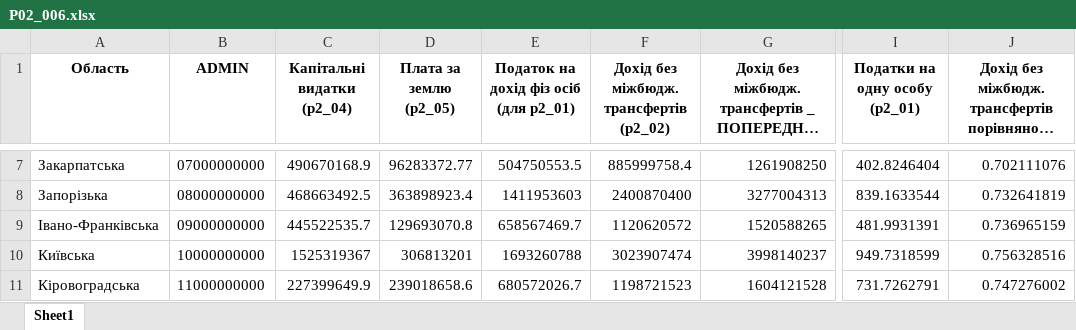
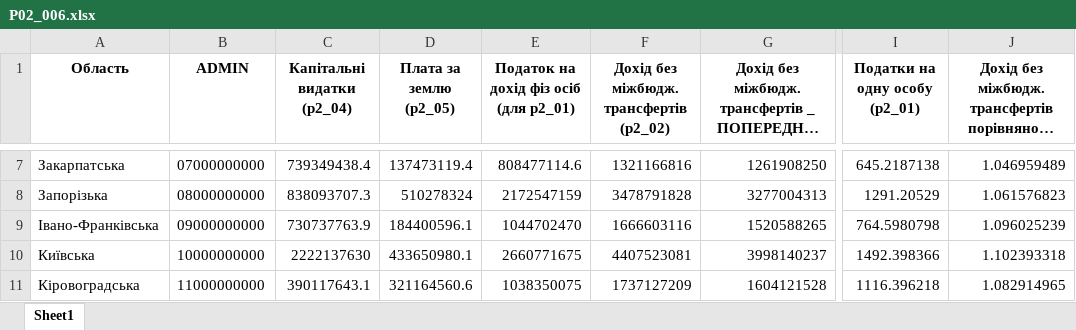
Before and after one commit to regional-development/index-2020-3, an Excel workbook: data/interim/P2/P02_006.xlsx, sheet Sheet1, drawn as a sheet; only a part is shown, gaps mark what is left out; long unchanged cells end in …; values as stored, in another font and other column widths than the file's, no borders; the diff covers the shown part only; the diff names each change by its address in the sheet, - before the commit and + after, or states it on an @@ line.

```diff
--- a/data/interim/P2/P02_006.xlsx (sheet Sheet1)
+++ b/data/interim/P2/P02_006.xlsx (sheet Sheet1)
-C7 (Капітальні видатки (p2_04)): 490670168.9
+C7 (Капітальні видатки (p2_04)): 739349438.4
-D7 (Плата за землю (p2_05)): 96283372.77
+D7 (Плата за землю (p2_05)): 137473119.4
-E7: 504750553.5
+E7: 808477114.6
-F7: 885999758.4
+F7: 1321166816
-I7 (Податки на одну особу (p2_01)): 402.8246404
+I7 (Податки на одну особу (p2_01)): 645.2187138
-J7: 0.702111076
+J7: 1.046959489
-C8 (Капітальні видатки (p2_04)): 468663492.5
+C8 (Капітальні видатки (p2_04)): 838093707.3
-D8 (Плата за землю (p2_05)): 363898923.4
+D8 (Плата за землю (p2_05)): 510278324
-E8: 1411953603
+E8: 2172547159
-F8: 2400870400
+F8: 3478791828
-I8 (Податки на одну особу (p2_01)): 839.1633544
+I8 (Податки на одну особу (p2_01)): 1291.20529
-J8: 0.732641819
+J8: 1.061576823
-C9 (Капітальні видатки (p2_04)): 445522535.7
+C9 (Капітальні видатки (p2_04)): 730737763.9
-D9 (Плата за землю (p2_05)): 129693070.8
+D9 (Плата за землю (p2_05)): 184400596.1
-E9: 658567469.7
+E9: 1044702470
-F9: 1120620572
+F9: 1666603116
-I9 (Податки на одну особу (p2_01)): 481.9931391
+I9 (Податки на одну особу (p2_01)): 764.5980798
-J9: 0.736965159
+J9: 1.096025239
-C10 (Капітальні видатки (p2_04)): 1525319367
+C10 (Капітальні видатки (p2_04)): 2222137630
-D10 (Плата за землю (p2_05)): 306813201
+D10 (Плата за землю (p2_05)): 433650980.1
-E10: 1693260788
+E10: 2660771675
-F10: 3023907474
+F10: 4407523081
-I10 (Податки на одну особу (p2_01)): 949.7318599
+I10 (Податки на одну особу (p2_01)): 1492.398366
-J10: 0.756328516
+J10: 1.102393318
-C11 (Капітальні видатки (p2_04)): 227399649.9
+C11 (Капітальні видатки (p2_04)): 390117643.1
-D11 (Плата за землю (p2_05)): 239018658.6
+D11 (Плата за землю (p2_05)): 321164560.6
-E11: 680572026.7
+E11: 1038350075
-F11: 1198721523
+F11: 1737127209
-I11 (Податки на одну особу (p2_01)): 731.7262791
+I11 (Податки на одну особу (p2_01)): 1116.396218
-J11: 0.747276002
+J11: 1.082914965
```
Also changed, not shown: 114 edited cells elsewhere in this sheet, 1 other file.
